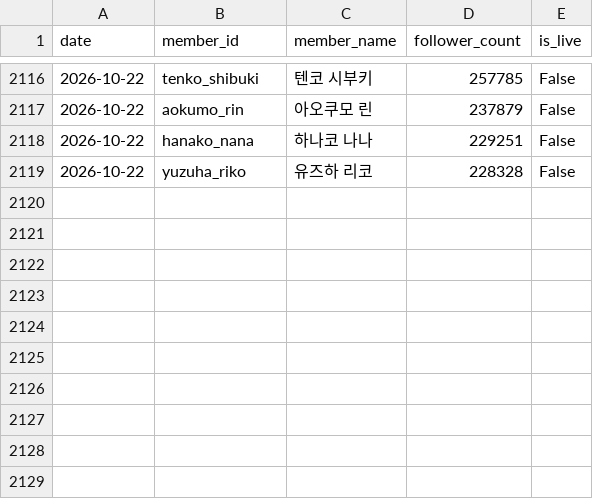
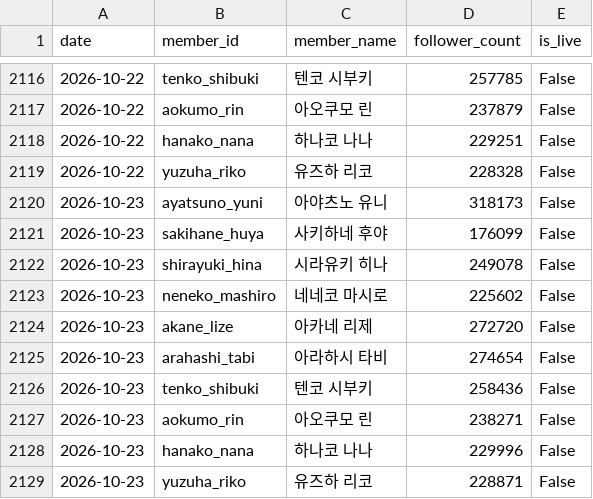
Before and after one commit to coding-jhj/Stelive_data, a CSV file: data/followers.csv, drawn as a sheet; only a part is shown, gaps mark what is left out; the diff names each change by its address in the sheet, - before the commit and + after, or states it on an @@ line.

```diff
--- a/data/followers.csv
+++ b/data/followers.csv
+row 2120: 2026-10-23 | ayatsuno_yuni | 아야츠노 유니 | 318173 | False
+row 2121: 2026-10-23 | sakihane_huya | 사키하네 후야 | 176099 | False
+row 2122: 2026-10-23 | shirayuki_hina | 시라유키 히나 | 249078 | False
+row 2123: 2026-10-23 | neneko_mashiro | 네네코 마시로 | 225602 | False
+row 2124: 2026-10-23 | akane_lize | 아카네 리제 | 272720 | False
+row 2125: 2026-10-23 | arahashi_tabi | 아라하시 타비 | 274654 | False
+row 2126: 2026-10-23 | tenko_shibuki | 텐코 시부키 | 258436 | False
+row 2127: 2026-10-23 | aokumo_rin | 아오쿠모 린 | 238271 | False
+row 2128: 2026-10-23 | hanako_nana | 하나코 나나 | 229996 | False
+row 2129: 2026-10-23 | yuzuha_riko | 유즈하 리코 | 228871 | False
```
Also changed, not shown: data/streams.csv, 2 other files.
